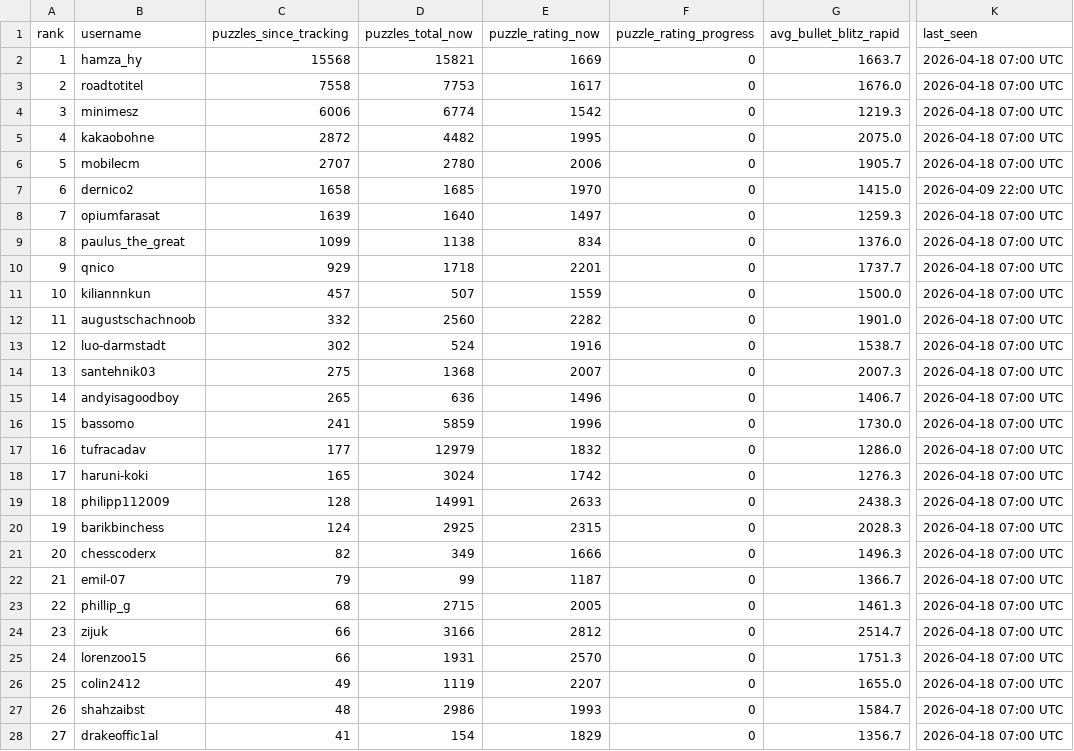
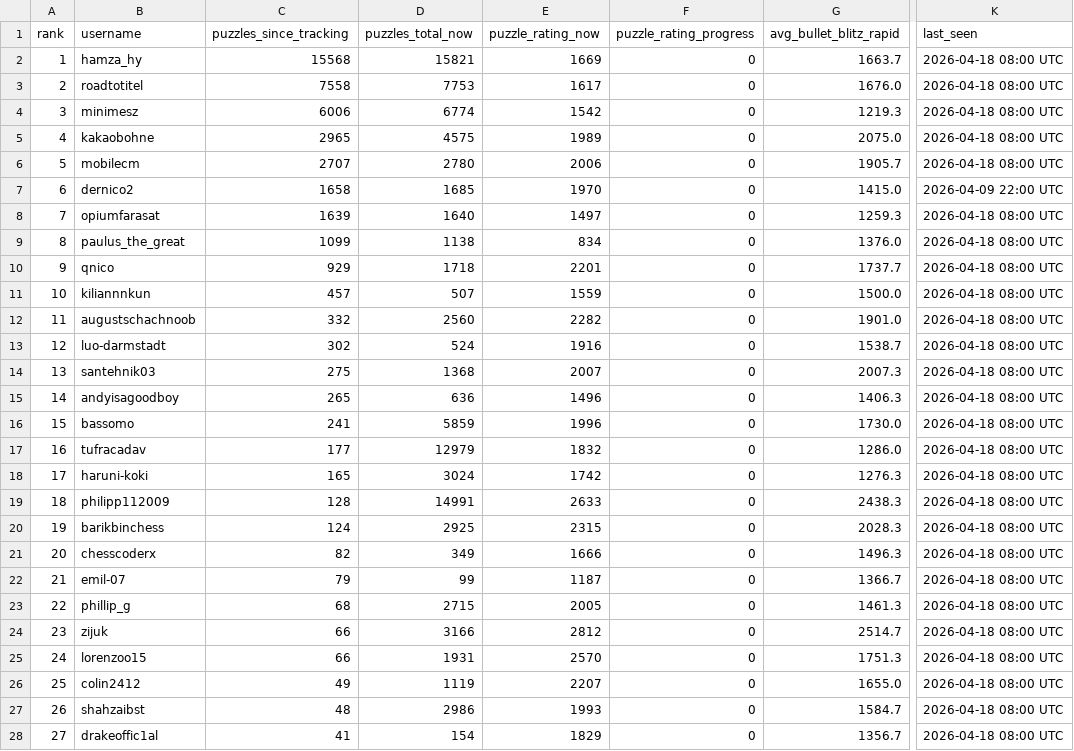
Before and after one commit to hsjAlex/TaktikSpektakel, a CSV file: data/leaderboard.csv, drawn as a sheet; only a part is shown, gaps mark what is left out; the diff covers the shown part only; the diff names each change by its address in the sheet, - before the commit and + after, or states it on an @@ line.

```diff
--- a/data/leaderboard.csv
+++ b/data/leaderboard.csv
-K2:K6 (last_seen): 2026-04-18 07:00 UTC
+K2:K6 (last_seen): 2026-04-18 08:00 UTC
-C5 (puzzles_since_tracking): 2872
+C5 (puzzles_since_tracking): 2965
-D5 (puzzles_total_now): 4482
+D5 (puzzles_total_now): 4575
-E5 (puzzle_rating_now): 1995
+E5 (puzzle_rating_now): 1989
-K8:K28 (last_seen): 2026-04-18 07:00 UTC
+K8:K28 (last_seen): 2026-04-18 08:00 UTC
-G15 (avg_bullet_blitz_rapid): 1406.7
+G15 (avg_bullet_blitz_rapid): 1406.3
```
Also changed, not shown: 30 edited cells elsewhere in this file, 1 other file.
